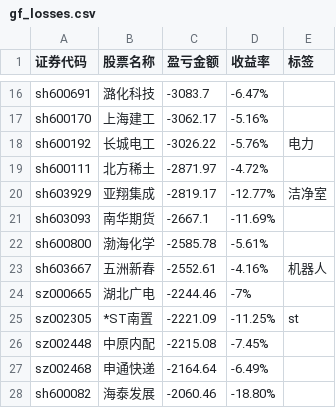
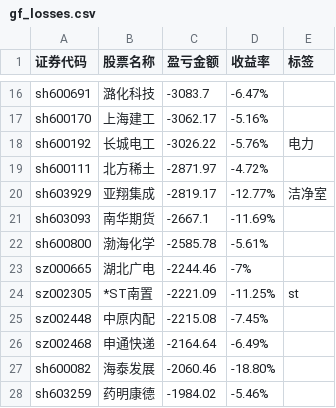
Before and after one commit to gniqizeuy/gniqizeuy.github.io, a CSV file: assets/data/gf_losses.csv, drawn as a sheet; only a part is shown, gaps mark what is left out; the shorter side is filled out with more unchanged rows.

```diff
--- a/assets/data/gf_losses.csv
+++ b/assets/data/gf_losses.csv
@@ -22,3 +22,2 @@ sh603093,南华期货,-2667.1,-11.69%,
 sh600800,渤海化学,-2585.78,-5.61%,
-sh603667,五洲新春,-2552.61,-4.16%,机器人
 sz000665,湖北广电,-2244.46,-7%,
```
Also changed, not shown: 1 other file.
